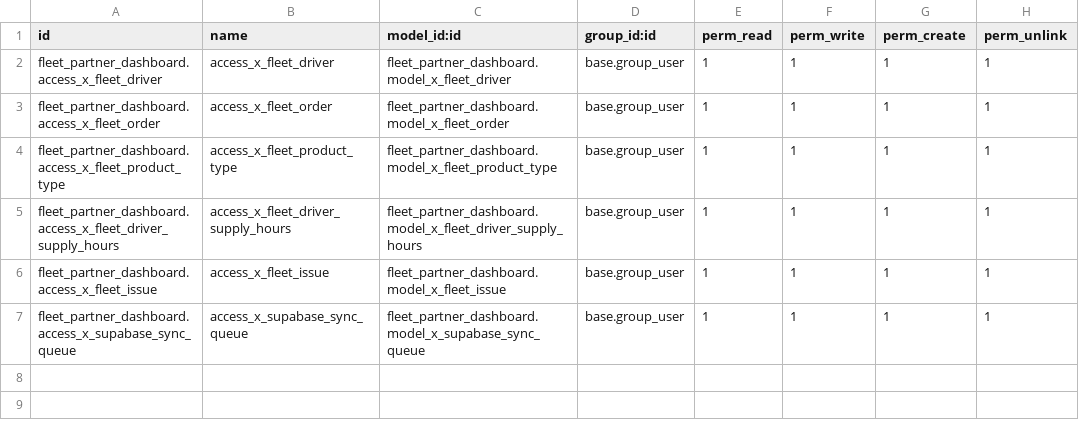
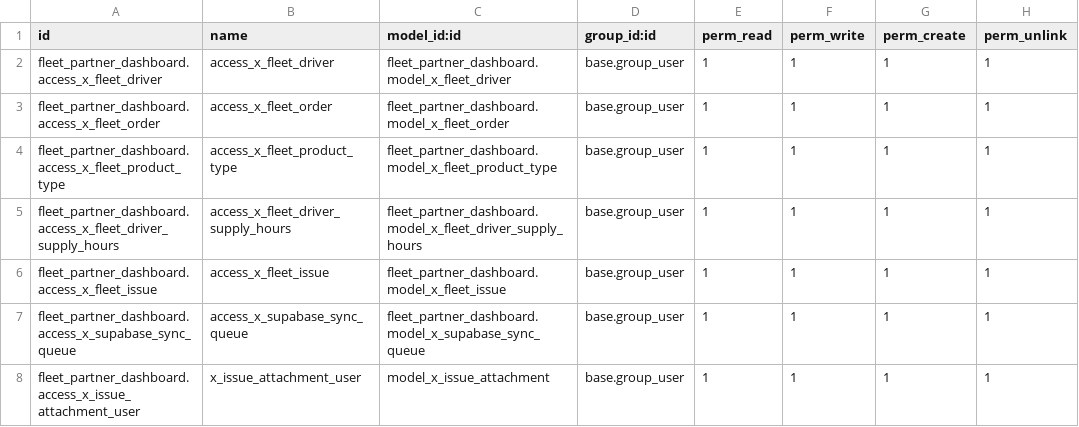
Before and after one commit to chifeinim/odoo, a CSV file: custom_addons/fleet_partner_dashboard/security/ir.model.access.csv, drawn as a sheet.

Commit message:
add attachments to issues

```diff
--- a/custom_addons/fleet_partner_dashboard/security/ir.model.access.csv
+++ b/custom_addons/fleet_partner_dashboard/security/ir.model.access.csv
@@ -7 +7,2 @@ fleet_partner_dashboard.access_x_fleet_issue,access_x_fleet_issue,fleet_partner_
 fleet_partner_dashboard.access_x_supabase_sync_queue,access_x_supabase_sync_queue,fleet_partner_dashboard.model_x_supabase_sync_queue,base.group_user,1,1,1,1
+fleet_partner_dashboard.access_x_issue_attachment_user,x_issue_attachment_user,model_x_issue_attachment,base.group_user,1,1,1,1
```
Also changed, not shown: 7 other files.
